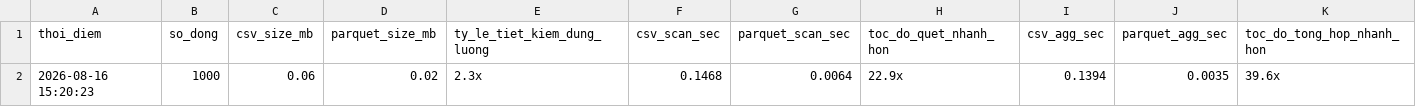
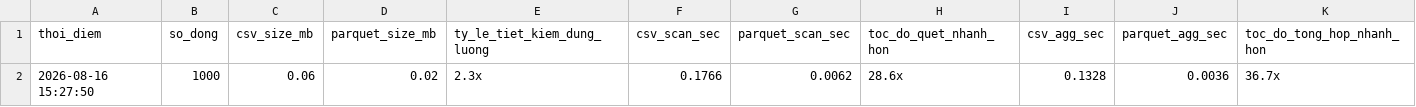
Before and after one commit to dovanduoc/duckdb-container-yard-v119, a CSV file: data/benchmark/benchmark_results.csv, drawn as a sheet.

```diff
--- a/data/benchmark/benchmark_results.csv
+++ b/data/benchmark/benchmark_results.csv
@@ -1,2 +1,2 @@
 thoi_diem,so_dong,csv_size_mb,parquet_size_mb,ty_le_tiet_kiem_dung_luong,csv_scan_sec,parquet_scan_sec,toc_do_quet_nhanh_hon,csv_agg_sec,parquet_agg_sec,toc_do_tong_hop_nhanh_hon
-2026-08-16 15:20:23,1000,0.06,0.02,2.3x,0.1468,0.0064,22.9x,0.1394,0.0035,39.6x
+2026-08-16 15:27:50,1000,0.06,0.02,2.3x,0.1766,0.0062,28.6x,0.1328,0.0036,36.7x
```
Also changed, not shown: 5 other files.
